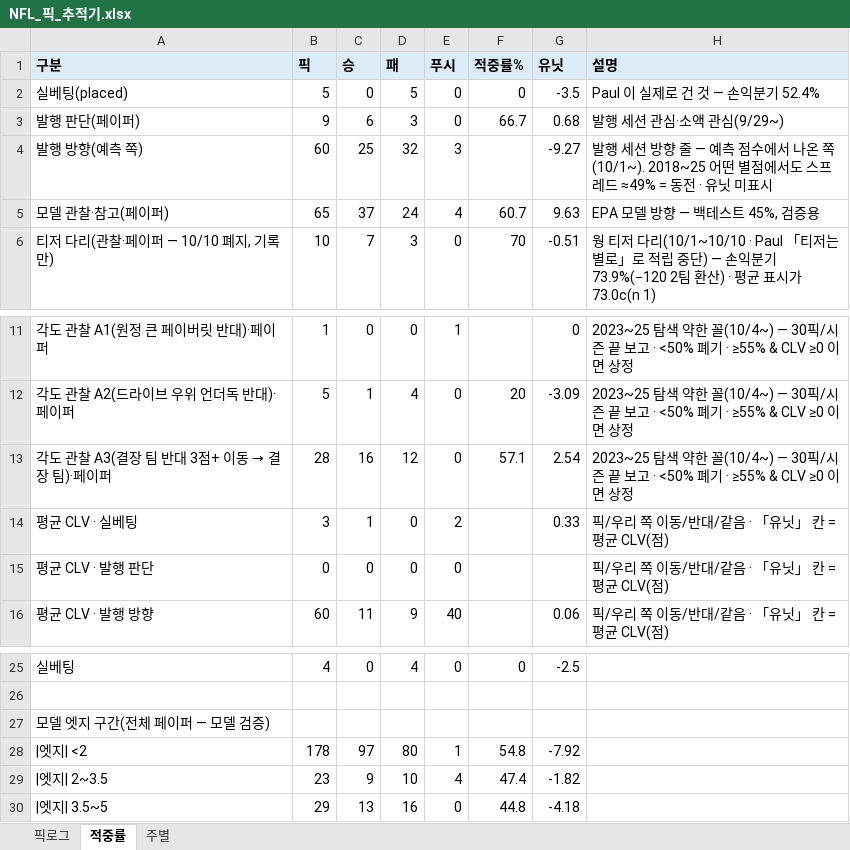
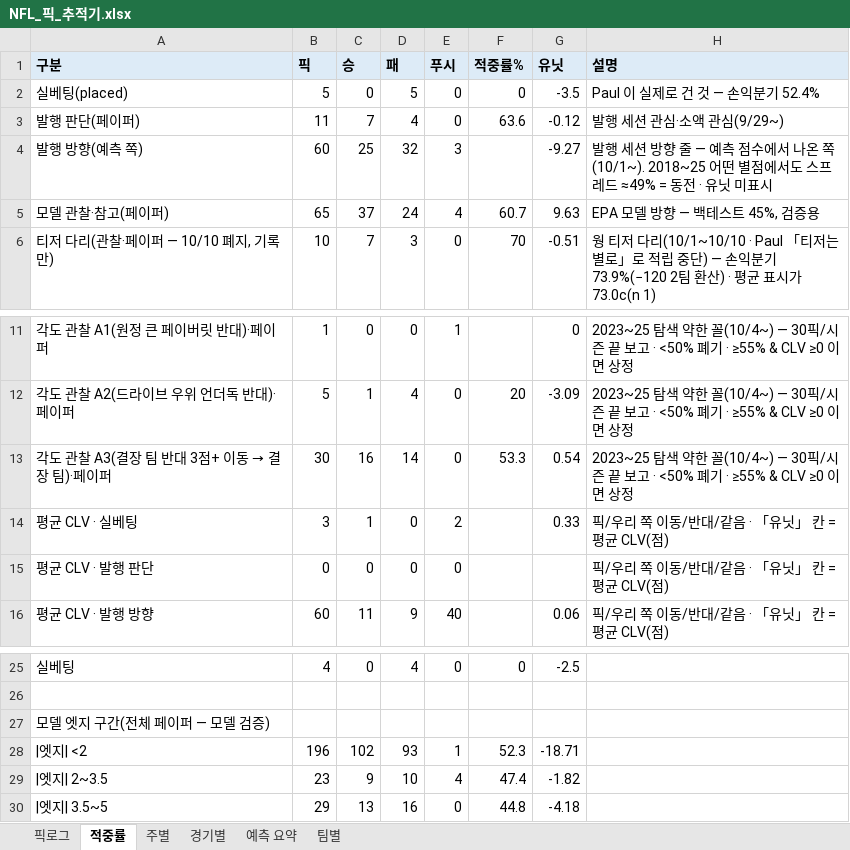
Before and after one commit to hyongdopaulyoon-sketch/hyongdopaulyoon-sketch-nfl-weekly, an Excel workbook: data/NFL_픽_추적기.xlsx, sheet 적중률, drawn as a sheet; only a part is shown, gaps mark what is left out; values as stored, in another font and other column widths than the file's, no borders; the diff names each change by its address in the sheet, - before the commit and + after, or states it on an @@ line.

```diff
--- a/data/NFL_픽_추적기.xlsx (sheet 적중률)
+++ b/data/NFL_픽_추적기.xlsx (sheet 적중률)
+sheet tab: 경기별
+sheet tab: 예측 요약
+sheet tab: 팀별
-B3 (픽): 9
+B3 (픽): 11
-C3 (승): 6
+C3 (승): 7
-D3 (패): 3
+D3 (패): 4
-F3 (적중률%): 66.7
+F3 (적중률%): 63.6
-G3 (유닛): 0.68
+G3 (유닛): -0.12
-B13 (픽): 28
+B13 (픽): 30
-D13 (패): 12
+D13 (패): 14
-F13 (적중률%): 57.1
+F13 (적중률%): 53.3
-G13 (유닛): 2.54
+G13 (유닛): 0.54
-B28 (픽): 178
+B28 (픽): 196
-C28 (승): 97
+C28 (승): 102
-D28 (패): 80
+D28 (패): 93
-F28 (적중률%): 54.8
+F28 (적중률%): 52.3
-G28 (유닛): -7.92
+G28 (유닛): -18.71
```
Also changed, not shown: sheet 픽로그, sheet 주별, 8 other files.
